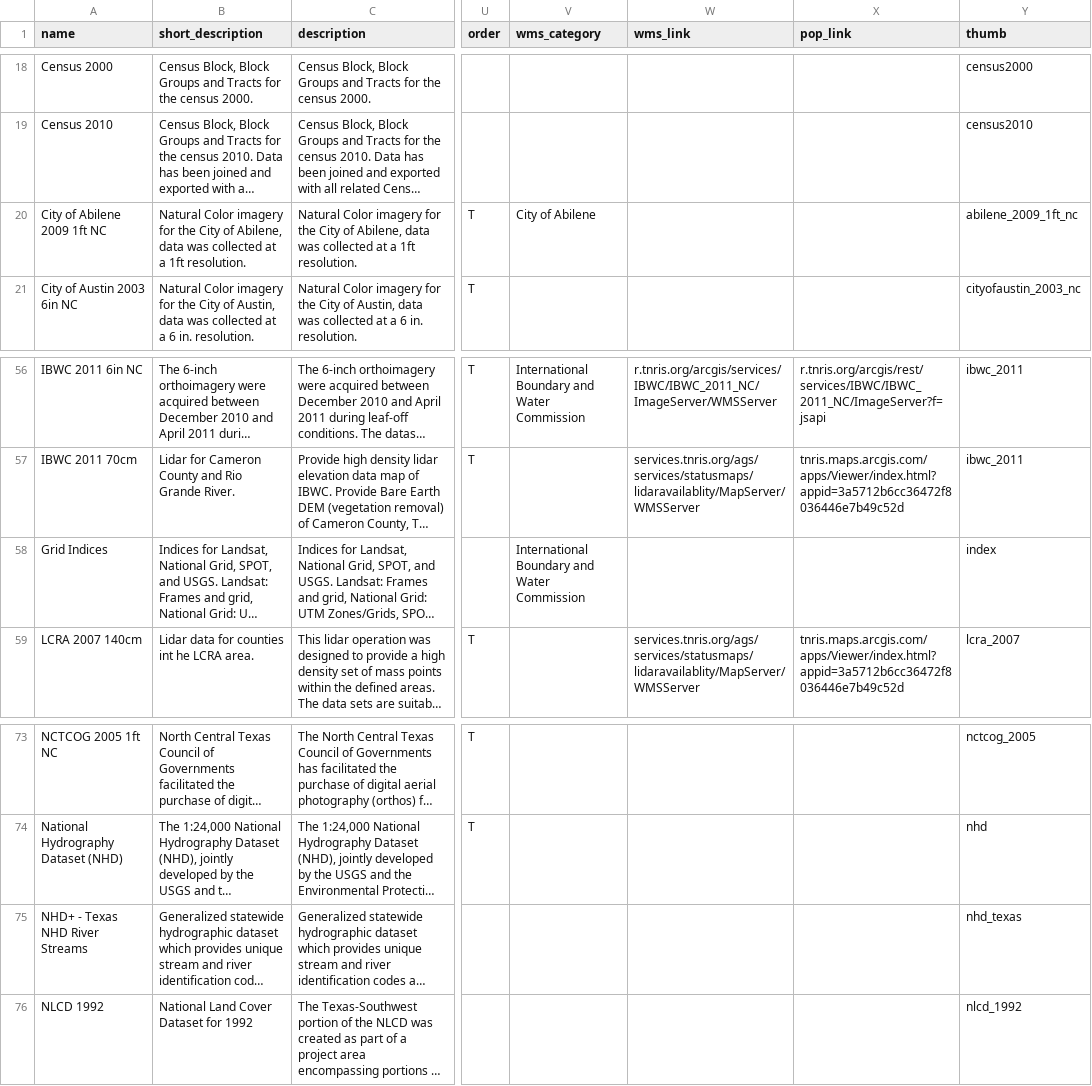
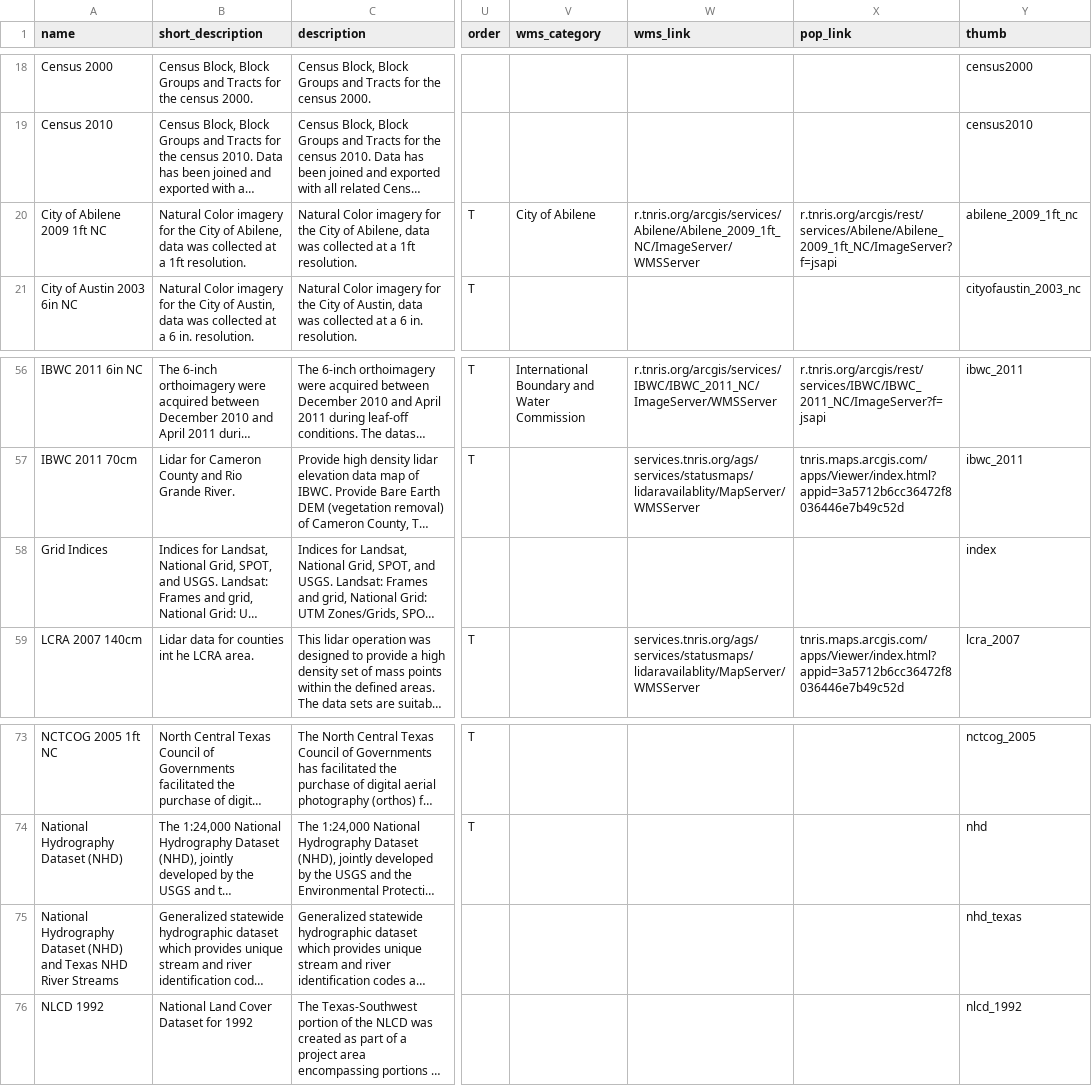
Before and after one commit to dbuysse/tnris.org, a CSV file: content/data-catalog.csv, drawn as a sheet; only a part is shown, gaps mark what is left out; long unchanged cells end in …; the diff names each change by its address in the sheet, - before the commit and + after, or states it on an @@ line.

Commit message:
update WMS links for Abilene, drop category for Grid Indices; fixes #59 links courtesy of Ryan

```diff
--- a/content/data-catalog.csv
+++ b/content/data-catalog.csv
-W20 (wms_link): (empty)
+W20 (wms_link): r.tnris.org/arcgis/services/Abilene/Abilene_2009_1ft_NC/ImageServer/WMSServer
-X20 (pop_link): (empty)
+X20 (pop_link): r.tnris.org/arcgis/rest/services/Abilene/Abilene_2009_1ft_NC/ImageServer?f=jsapi
-V58 (wms_category): International Boundary and Water Commission
+V58 (wms_category): (empty)
-A75 (name): NHD+ - Texas NHD…
+A75 (name): National Hydrography Dataset (NHD) and Texas NHD…
```
